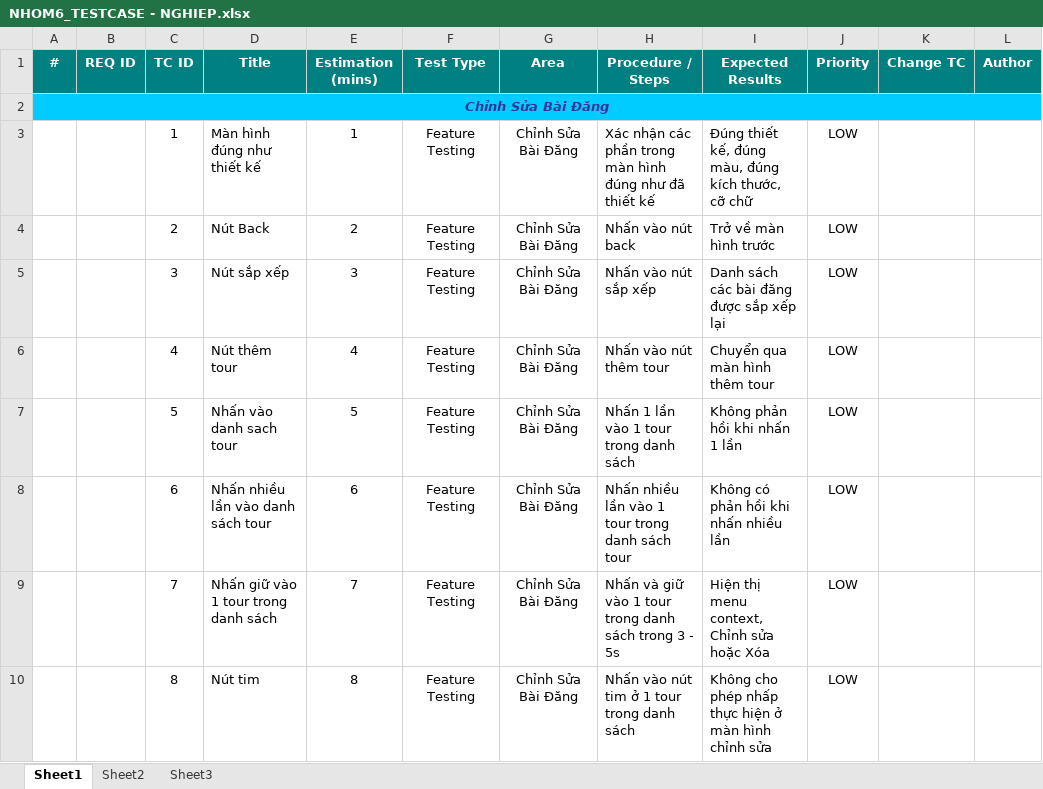
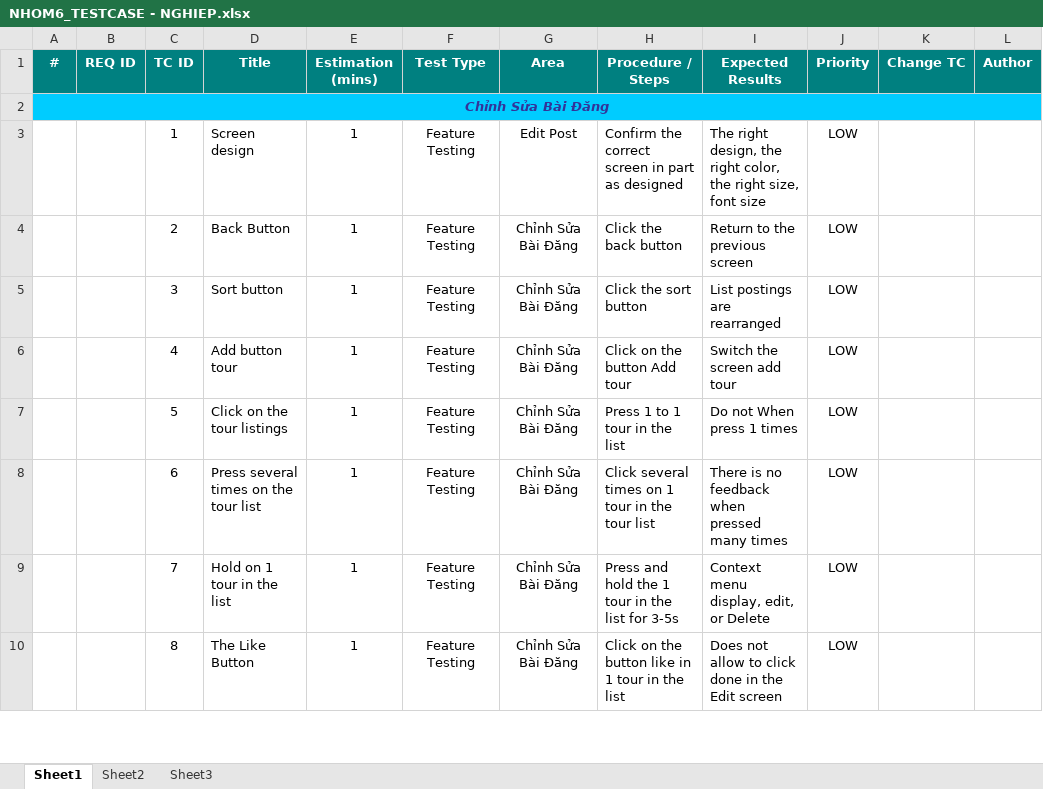
Before and after one commit to conghoangv624/Chuy-n-dd-nh-m-6, an Excel workbook: TestCase/NHOM6_TESTCASE - NGHIEP.xlsx, sheet Sheet1, drawn as a sheet; only a part is shown; values as stored, in another font and other column widths than the file's, no borders; conditional formats not drawn; the diff covers the shown part only; the diff names each change by its address in the sheet, - before the commit and + after, or states it on an @@ line.

Commit message:
UP date final
SRS and testcase final

```diff
--- a/TestCase/NHOM6_TESTCASE - NGHIEP.xlsx (sheet Sheet1)
+++ b/TestCase/NHOM6_TESTCASE - NGHIEP.xlsx (sheet Sheet1)
-D3 (Title): Màn hình đúng như thiết kế
+D3 (Title): Screen design
-G3 (Area): Chỉnh Sửa Bài Đăng
+G3 (Area): Edit Post
-H3 (Procedure / Steps): Xác nhận các phần trong màn hình đúng như đã thiết kế
+H3 (Procedure / Steps): Confirm the correct screen in part as designed
-I3 (Expected Results): Đúng thiết kế, đúng màu, đúng kích thước, cỡ chữ
+I3 (Expected Results): The right design, the right color, the right size, font size
-D4 (Title): Nút Back
+D4 (Title): Back Button
-E4 (Estimation (mins)): 2
+E4 (Estimation (mins)): 1
-H4 (Procedure / Steps): Nhấn vào nút back
+H4 (Procedure / Steps): Click the back button
-I4 (Expected Results): Trở về màn hình trước
+I4 (Expected Results): Return to the previous screen
-D5 (Title): Nút sắp xếp
+D5 (Title): Sort button
-E5 (Estimation (mins)): 3
+E5 (Estimation (mins)): 1
-H5 (Procedure / Steps): Nhấn vào nút sắp xếp
+H5 (Procedure / Steps): Click the sort button
-I5 (Expected Results): Danh sách các bài đăng được sắp xếp lại
+I5 (Expected Results): List postings are rearranged
-D6 (Title): Nút thêm tour
+D6 (Title): Add button tour
-E6 (Estimation (mins)): 4
+E6 (Estimation (mins)): 1
-H6 (Procedure / Steps): Nhấn vào nút thêm tour
+H6 (Procedure / Steps): Click on the button Add tour
-I6 (Expected Results): Chuyển qua màn hình thêm tour
+I6 (Expected Results): Switch the screen add tour
-D7 (Title): Nhấn vào danh sach tour
+D7 (Title): Click on the tour listings
-E7 (Estimation (mins)): 5
+E7 (Estimation (mins)): 1
-H7 (Procedure / Steps): Nhấn 1 lần vào 1 tour trong danh sách
+H7 (Procedure / Steps): Press 1 to 1 tour in the list
-I7 (Expected Results): Không phản hồi khi nhấn 1 lần
+I7 (Expected Results): Do not When press 1 times
-D8 (Title): Nhấn nhiều lần vào danh sách tour
+D8 (Title): Press several times on the tour list
-E8 (Estimation (mins)): 6
+E8 (Estimation (mins)): 1
-H8 (Procedure / Steps): Nhấn nhiều lần vào 1 tour trong danh sách tour
+H8 (Procedure / Steps): Click several times on 1 tour in the tour list
-I8 (Expected Results): Không có phản hồi khi nhấn nhiều lần
+I8 (Expected Results): There is no feedback when pressed many times
-D9 (Title): Nhấn giữ vào 1 tour trong danh sách
+D9 (Title): Hold on 1 tour in the list
-E9 (Estimation (mins)): 7
+E9 (Estimation (mins)): 1
-H9 (Procedure / Steps): Nhấn và giữ vào 1 tour trong danh sách trong 3 - 5s
+H9 (Procedure / Steps): Press and hold the 1 tour in the list for 3-5s
-I9 (Expected Results): Hiện thị menu context, Chỉnh sửa hoặc Xóa
+I9 (Expected Results): Context menu display, edit, or Delete
-D10 (Title): Nút tim
+D10 (Title): The Like Button
-E10 (Estimation (mins)): 8
+E10 (Estimation (mins)): 1
-H10 (Procedure / Steps): Nhấn vào nút tim ở 1 tour trong danh sách
+H10 (Procedure / Steps): Click on the button like in 1 tour in the list
-I10 (Expected Results): Không cho phép nhấp thực hiện ở màn hình chỉnh sửa
+I10 (Expected Results): Does not allow to click done in the Edit screen
```
Also changed, not shown: 6 added rows, 6 removed rows and 70 edited cells elsewhere in this sheet, 7 other files.
